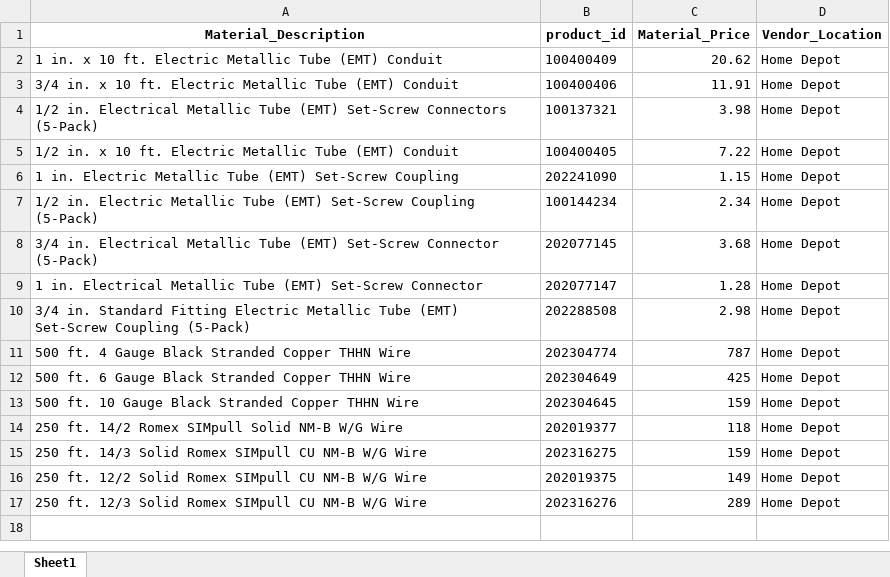
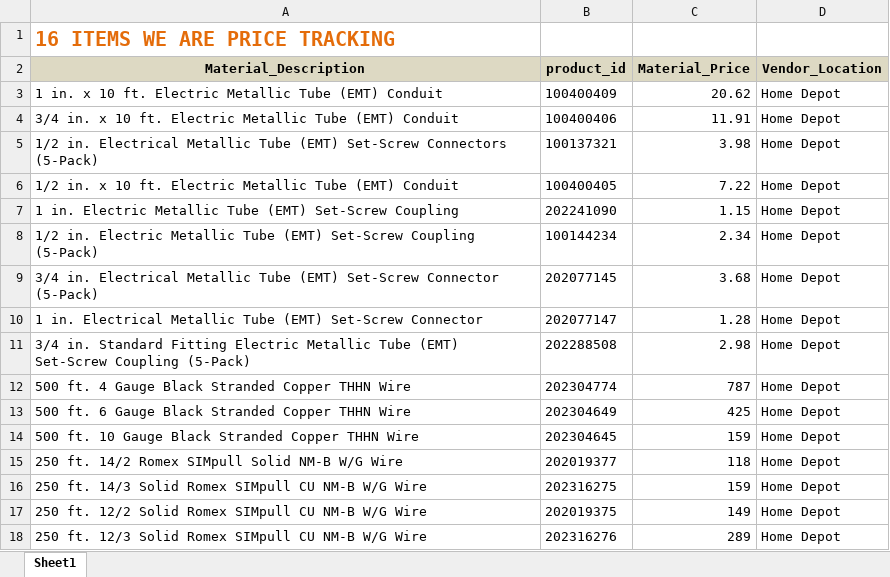
Before and after one commit to thegreatkeej/Estimator_Project, an Excel workbook: HD_df.xlsx, sheet Sheet1, drawn as a sheet; values as stored, in another font and other column widths than the file's, no borders; addresses are those after the commit; the diff names each change by its address in the sheet, - before the commit and + after, or states it on an @@ line.

```diff
--- a/HD_df.xlsx (sheet Sheet1)
+++ b/HD_df.xlsx (sheet Sheet1)
+row 1: 16 ITEMS WE ARE PRICE TRACKING
-A2:D2 fill: none
+A2:D2 fill: #DDD9C3
```
Also changed, not shown: clean_df.xlsx, working_df.xlsx, 10 other files.
